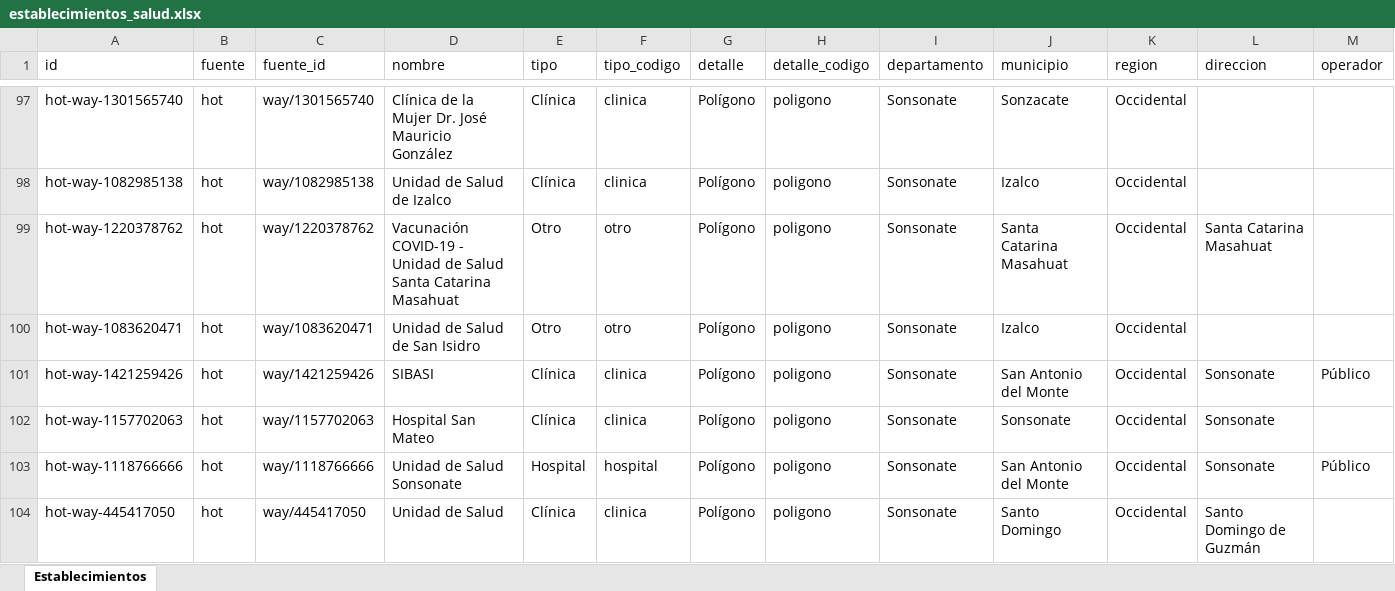
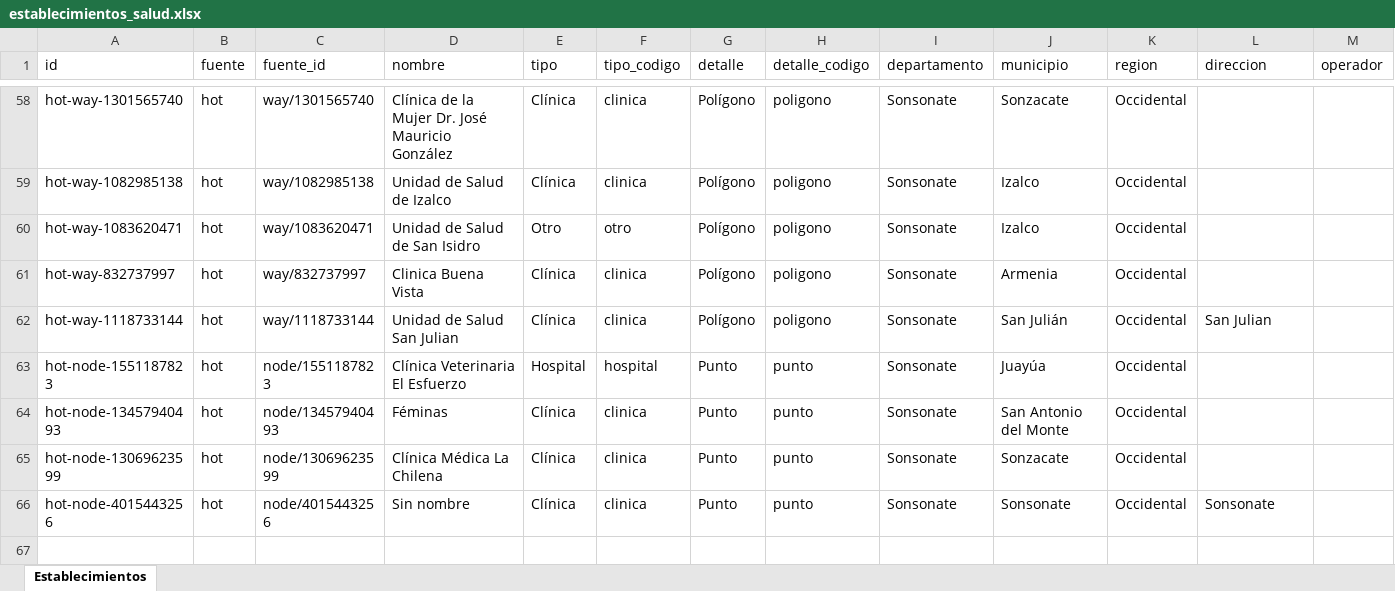
Before and after one commit to Hean0364/gis-unidades-salud, an Excel workbook: data/por_departamento/Sonsonate/establecimientos_salud.xlsx, sheet Establecimientos, drawn as a sheet; only a part is shown, gaps mark what is left out; the shorter side is filled out with more unchanged rows; values as stored, in another font and other column widths than the file's, no cell formats; rows hold the shown columns only; the diff covers the shown part only; the diff names each change by its address in the sheet, - before the commit and + after, or states it on an @@ line.

Commit message:
Add: Agregar Sonsonate terminado

```diff
--- a/data/por_departamento/Sonsonate/establecimientos_salud.xlsx (sheet Establecimientos)
+++ b/data/por_departamento/Sonsonate/establecimientos_salud.xlsx (sheet Establecimientos)
-row 99: hot-way-1220378762 | hot | way/1220378762 | Vacunación COVID-19 - Unidad de Salud Santa Catarina Masahuat | Otro | otro | Polígono | poligono | Sonsonate | Santa Catarina Masahuat | Occidental | Santa Catarina Masahuat
-row 101: hot-way-1421259426 | hot | way/1421259426 | SIBASI | Clínica | clinica | Polígono | poligono | Sonsonate | San Antonio del Monte | Occidental | Sonsonate | Público
-row 102: hot-way-1157702063 | hot | way/1157702063 | Hospital San Mateo | Clínica | clinica | Polígono | poligono | Sonsonate | Sonsonate | Occidental | Sonsonate
-row 103: hot-way-1118766666 | hot | way/1118766666 | Unidad de Salud Sonsonate | Hospital | hospital | Polígono | poligono | Sonsonate | San Antonio del Monte | Occidental | Sonsonate | Público
-row 104: hot-way-445417050 | hot | way/445417050 | Unidad de Salud | Clínica | clinica | Polígono | poligono | Sonsonate | Santo Domingo | Occidental | Santo Domingo de Guzmán
```
Also changed, not shown: 45 removed rows elsewhere in this sheet, cell formats, data/por_departamento/Usulután/establecimientos_salud.xlsx.
